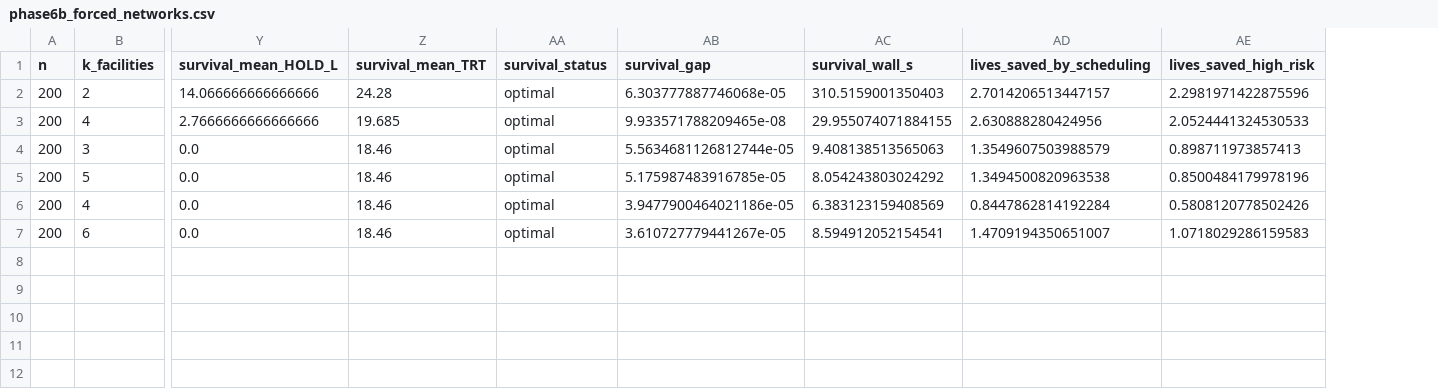
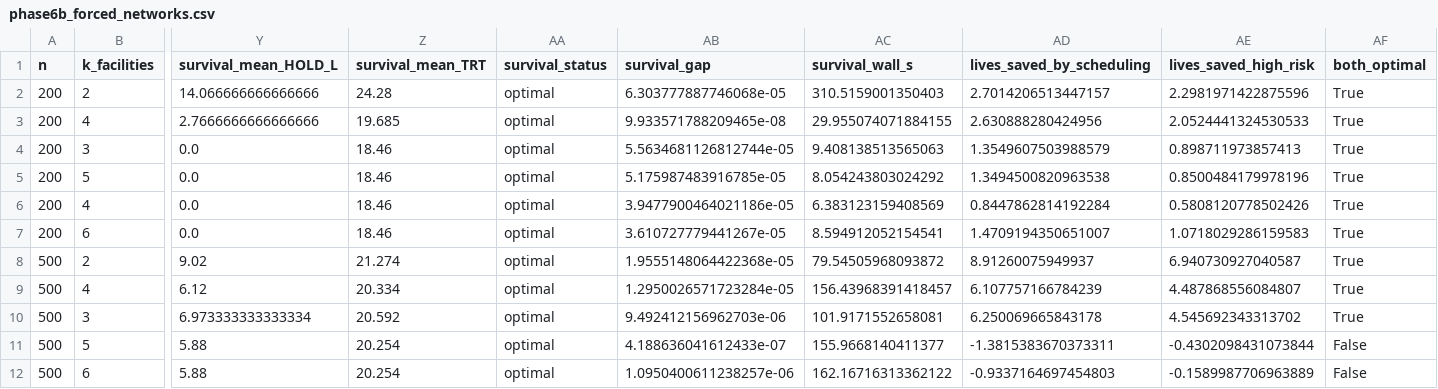
Before and after one commit to NegarSadeghiii/CAR-T-Supply-Chain, a CSV file: results/ab_experiments/phase6b_forced_networks.csv, drawn as a sheet; only a part is shown, gaps mark what is left out; rows hold the shown columns only; the diff names each change by its address in the sheet, - before the commit and + after, or states it on an @@ line.

```diff
--- a/results/ab_experiments/phase6b_forced_networks.csv
+++ b/results/ab_experiments/phase6b_forced_networks.csv
+column AF (both_optimal), rows 2-7: all True
+row 8: 500 | 2 | 9.02 | 21.274 | optimal | 1.9555148064422368e-05 | 79.54505968093872 | 8.91260075949937 | 6.940730927040587 | True
+row 9: 500 | 4 | 6.12 | 20.334 | optimal | 1.2950026571723284e-05 | 156.43968391418457 | 6.107757166784239 | 4.487868556084807 | True
+row 10: 500 | 3 | 6.973333333333334 | 20.592 | optimal | 9.492412156962703e-06 | 101.9171552658081 | 6.250069665843178 | 4.545692343313702 | True
+row 11: 500 | 5 | 5.88 | 20.254 | optimal | 4.188636041612433e-07 | 155.9668140411377 | -1.3815383670373311 | -0.4302098431073844 | False
+row 12: 500 | 6 | 5.88 | 20.254 | optimal | 1.0950400611238257e-06 | 162.16716313362122 | -0.9337164697454803 | -0.1589987706963889 | False
```
Also changed, not shown: 16 other files.
